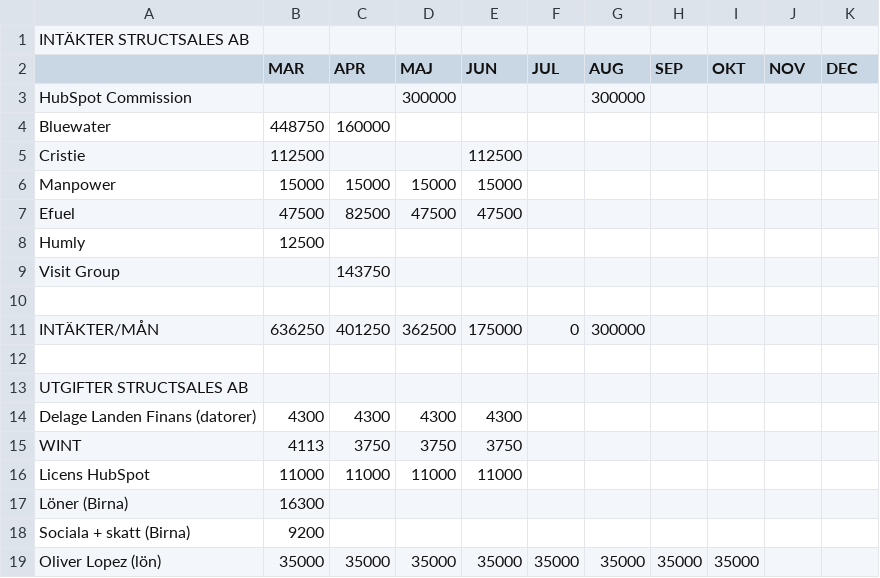
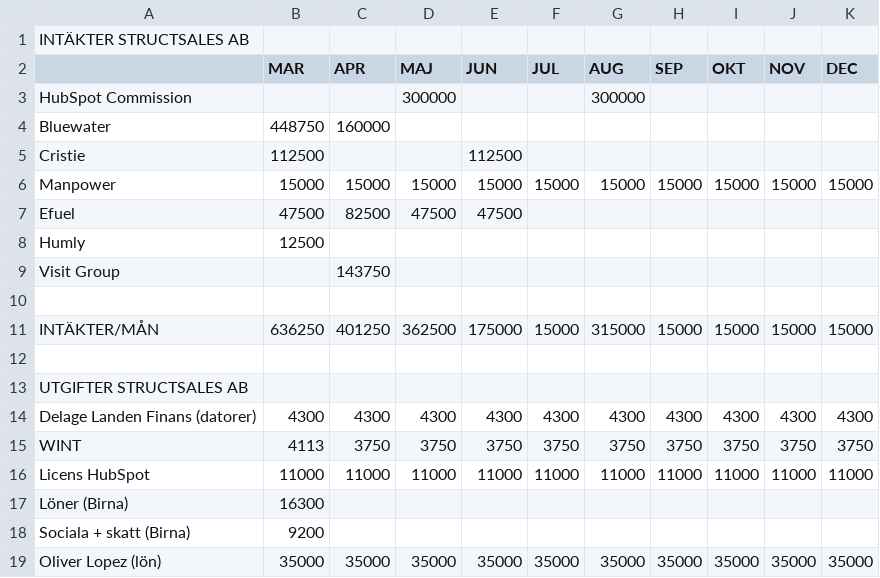
Before and after one commit to oliverlopez-ss/upgraded-happiness, a CSV file: warroom/data/finanser.csv, drawn as a sheet; only a part is shown; the diff covers the shown part only.

```diff
--- a/warroom/data/finanser.csv
+++ b/warroom/data/finanser.csv
@@ -6 +6 @@ Cristie,112500,,,112500,,
-Manpower,15000,15000,15000,15000,,
+Manpower,15000,15000,15000,15000,15000,15000,15000,15000,15000,15000
@@ -11 +11 @@ Visit Group,,143750,,,,,
-INTÄKTER/MÅN,636250,401250,362500,175000,0,300000
+INTÄKTER/MÅN,636250,401250,362500,175000,15000,315000,15000,15000,15000,15000
@@ -14,3 +14,3 @@ UTGIFTER STRUCTSALES AB,,,,,,
-Delage Landen Finans (datorer),4300,4300,4300,4300,,
-WINT,4113,3750,3750,3750,,
-Licens HubSpot,11000,11000,11000,11000,,
+Delage Landen Finans (datorer),4300,4300,4300,4300,4300,4300,4300,4300,4300,4300
+WINT,4113,3750,3750,3750,3750,3750,3750,3750,3750,3750
+Licens HubSpot,11000,11000,11000,11000,11000,11000,11000,11000,11000,11000
@@ -19 +19 @@ Sociala + skatt (Birna),9200,,,,,,
-Oliver Lopez (lön),35000,35000,35000,35000,35000,35000,35000,35000
+Oliver Lopez (lön),35000,35000,35000,35000,35000,35000,35000,35000,35000,35000
```
Also changed, not shown: 38 edited cells elsewhere in this file.
